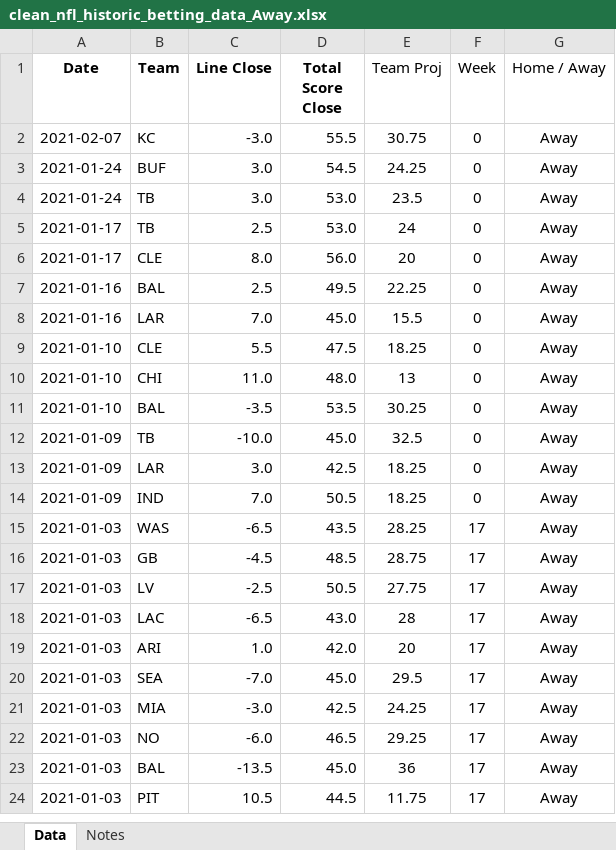
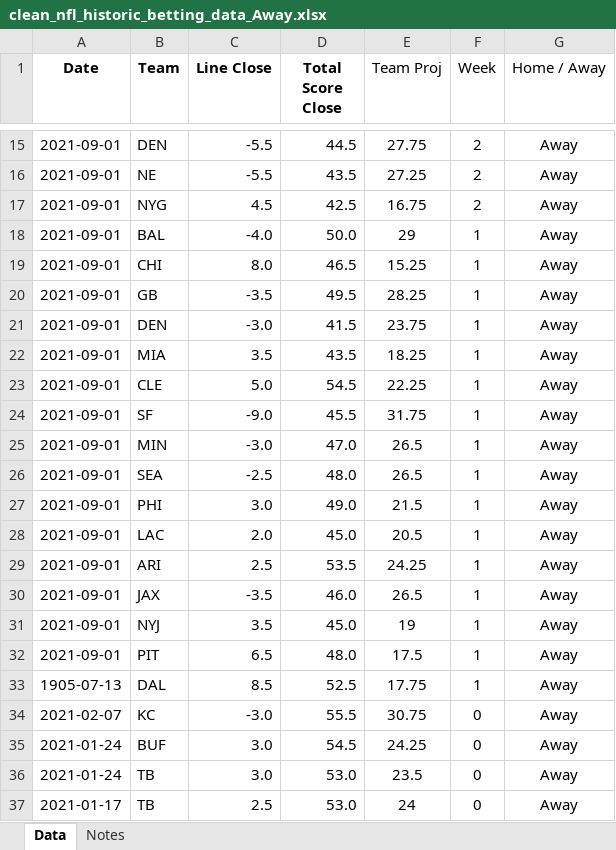
Before and after one commit to KPMcDonough49/daily_fantasy, an Excel workbook: Data/clean_nfl_historic_betting_data_Away.xlsx, sheet Data, drawn as a sheet; only a part is shown, gaps mark what is left out; the shorter side is filled out with more unchanged rows; values as stored, in another font and other column widths than the file's, no borders; the diff covers the shown part only; the diff names each change by its address in the sheet, - before the commit and + after, or states it on an @@ line.

```diff
--- a/Data/clean_nfl_historic_betting_data_Away.xlsx (sheet Data)
+++ b/Data/clean_nfl_historic_betting_data_Away.xlsx (sheet Data)
+row 15: 2021-09-01 | DEN | -5.5 | 44.5 | 27.75 | 2 | Away
+row 16: 2021-09-01 | NE | -5.5 | 43.5 | 27.25 | 2 | Away
+row 17: 2021-09-01 | NYG | 4.5 | 42.5 | 16.75 | 2 | Away
+row 18: 2021-09-01 | BAL | -4.0 | 50.0 | 29 | 1 | Away
+row 19: 2021-09-01 | CHI | 8.0 | 46.5 | 15.25 | 1 | Away
+row 20: 2021-09-01 | GB | -3.5 | 49.5 | 28.25 | 1 | Away
+row 21: 2021-09-01 | DEN | -3.0 | 41.5 | 23.75 | 1 | Away
+row 22: 2021-09-01 | MIA | 3.5 | 43.5 | 18.25 | 1 | Away
+row 23: 2021-09-01 | CLE | 5.0 | 54.5 | 22.25 | 1 | Away
+row 24: 2021-09-01 | SF | -9.0 | 45.5 | 31.75 | 1 | Away
+row 25: 2021-09-01 | MIN | -3.0 | 47.0 | 26.5 | 1 | Away
+row 26: 2021-09-01 | SEA | -2.5 | 48.0 | 26.5 | 1 | Away
+row 27: 2021-09-01 | PHI | 3.0 | 49.0 | 21.5 | 1 | Away
+row 28: 2021-09-01 | LAC | 2.0 | 45.0 | 20.5 | 1 | Away
+row 29: 2021-09-01 | ARI | 2.5 | 53.5 | 24.25 | 1 | Away
+row 30: 2021-09-01 | JAX | -3.5 | 46.0 | 26.5 | 1 | Away
+row 31: 2021-09-01 | NYJ | 3.5 | 45.0 | 19 | 1 | Away
+row 32: 2021-09-01 | PIT | 6.5 | 48.0 | 17.5 | 1 | Away
+row 33: 1905-07-13 | DAL | 8.5 | 52.5 | 17.75 | 1 | Away
```
Also changed, not shown: 13 added rows elsewhere in this sheet, Data/clean_nfl_historic_betting_data_Home.xlsx, 11 other files.
